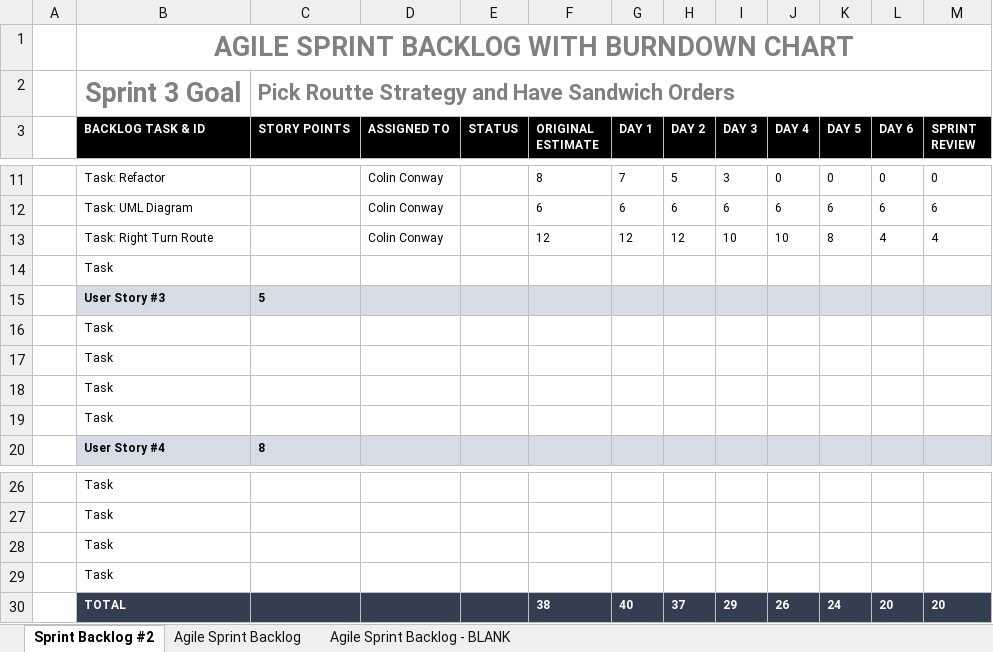
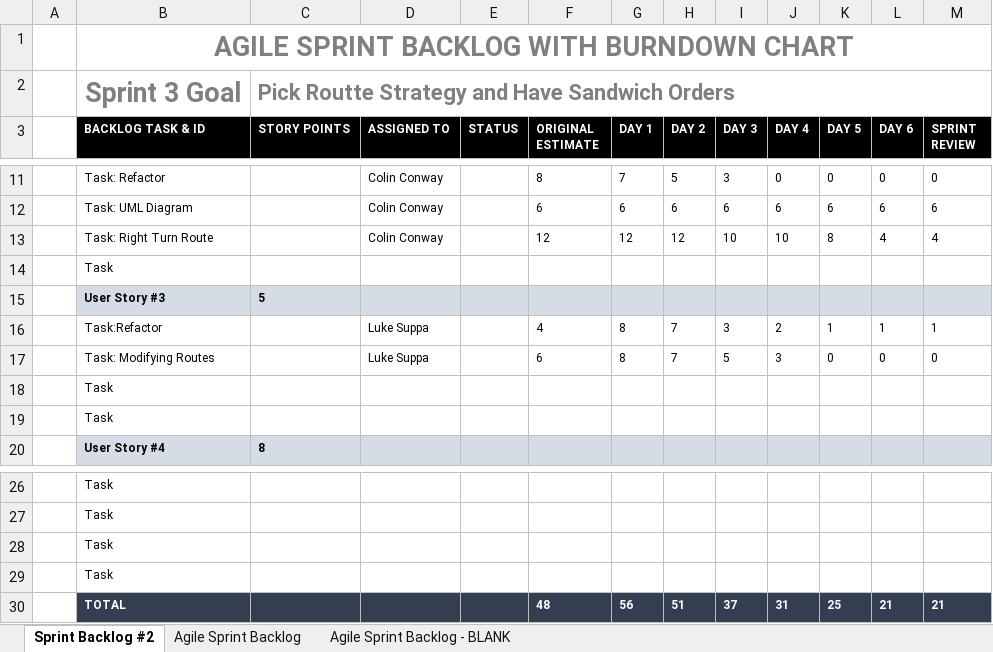
Before and after one commit to tabato/sandwichTruckProj., an Excel workbook: Sprints/Sprint-Backlog-Burndown-Chart.xlsx, sheet Sprint Backlog #2, drawn as a sheet; only a part is shown, gaps mark what is left out; values as stored, in another font and other column widths than the file's, no borders; charts and pictures not drawn; removed rows and columns are numbered as before the commit, all else as after; the diff names each change by its address in the sheet, - before the commit and + after, or states it on an @@ line.

Commit message:
Burndown

```diff
--- a/Sprints/Sprint-Backlog-Burndown-Chart.xlsx (sheet Sprint Backlog #2)
+++ b/Sprints/Sprint-Backlog-Burndown-Chart.xlsx (sheet Sprint Backlog #2)
-row 16:  | Task
-row 17:  | Task
+row 16:  | Task:Refactor |  | Luke Suppa |  | 4 | 8 | 7 | 3 | 2 | 1 | 1 | 1
+row 17:  | Task: Modifying Routes |  | Luke Suppa |  | 6 | 8 | 7 | 5 | 3 | 0 | 0 | 0
-row 30:  | TOTAL |  |  |  | 38 | 40 | 37 | 29 | 26 | 24 | 20 | 20
+row 30:  | TOTAL |  |  |  | 48 | 56 | 51 | 37 | 31 | 25 | 21 | 21
```
Also changed, not shown: charts or pictures.
